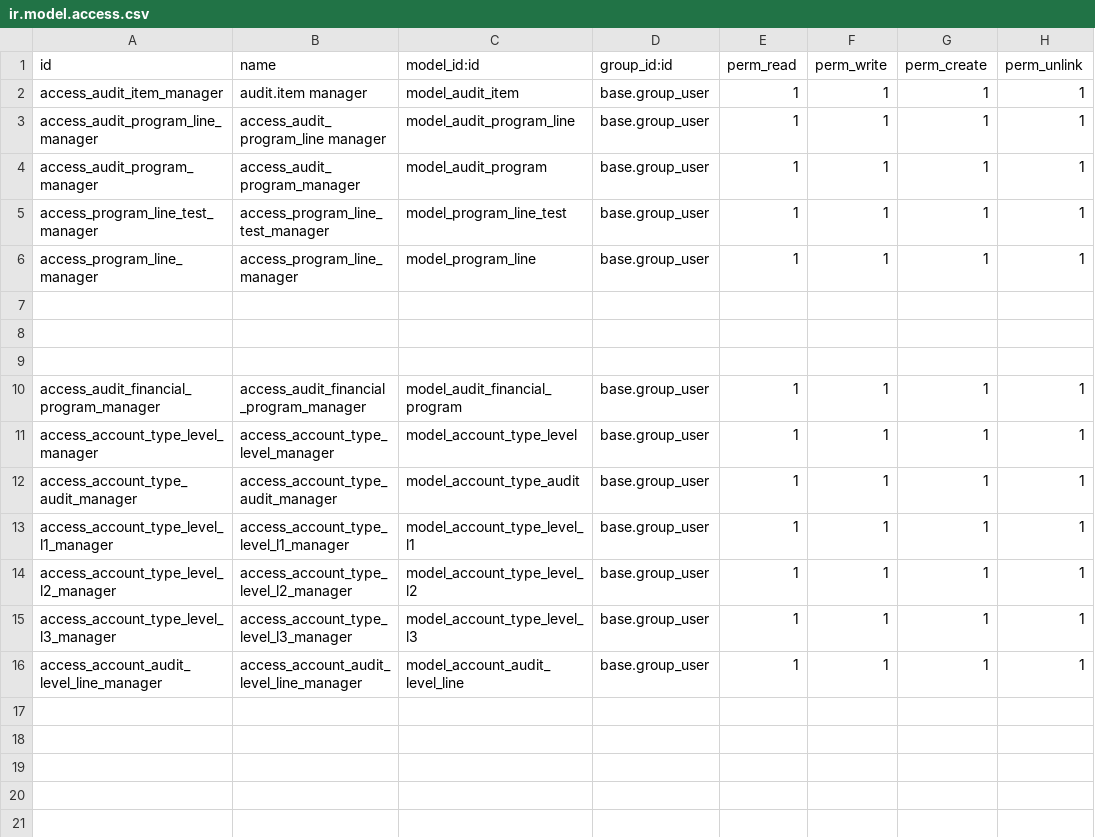
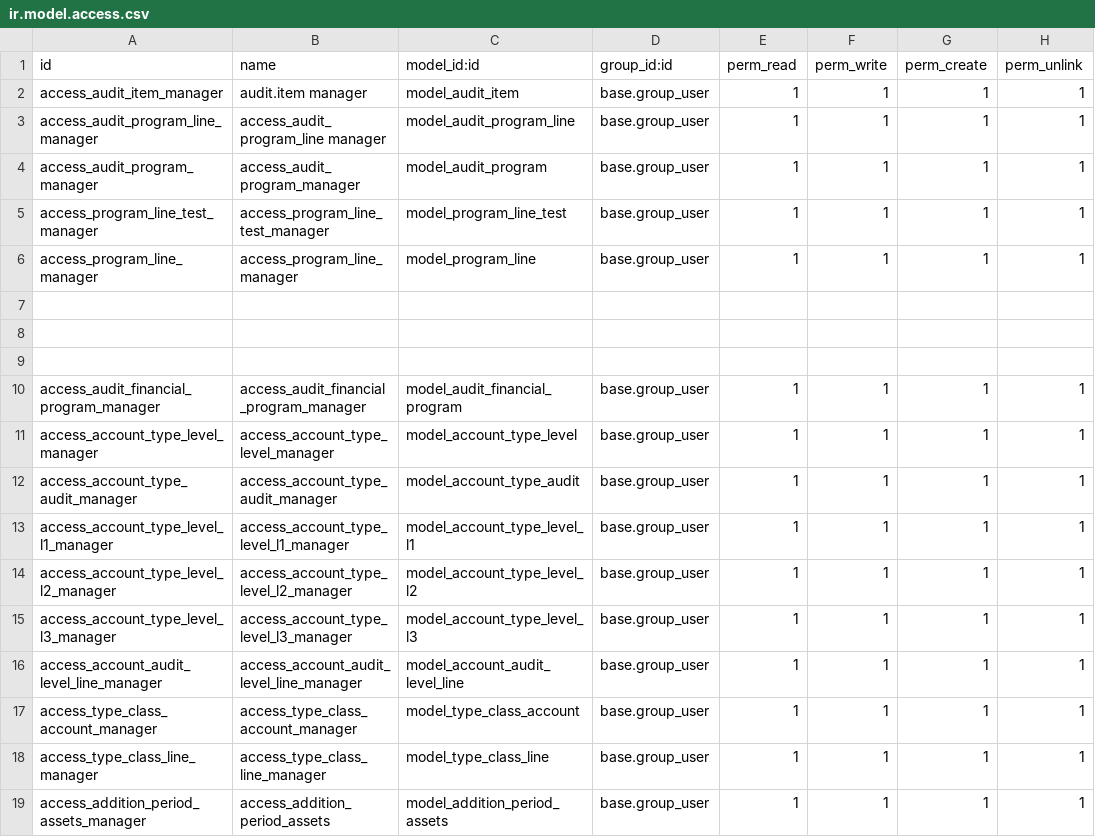
Before and after one commit to basherdawod/Tanweer, a CSV file: audit_management/security/ir.model.access.csv, drawn as a sheet; the diff names each change by its address in the sheet, - before the commit and + after, or states it on an @@ line.

Commit message:
add custom account

```diff
--- a/audit_management/security/ir.model.access.csv
+++ b/audit_management/security/ir.model.access.csv
+row 17: access_type_class_account_manager | access_type_class_account_manager | model_type_class_account | base.group_user | 1 | 1 | 1 | 1
+row 18: access_type_class_line_manager | access_type_class_line_manager | model_type_class_line | base.group_user | 1 | 1 | 1 | 1
+row 19: access_addition_period_assets_manager | access_addition_period_assets | model_addition_period_assets | base.group_user | 1 | 1 | 1 | 1
```
Also changed, not shown: 13 other files.
